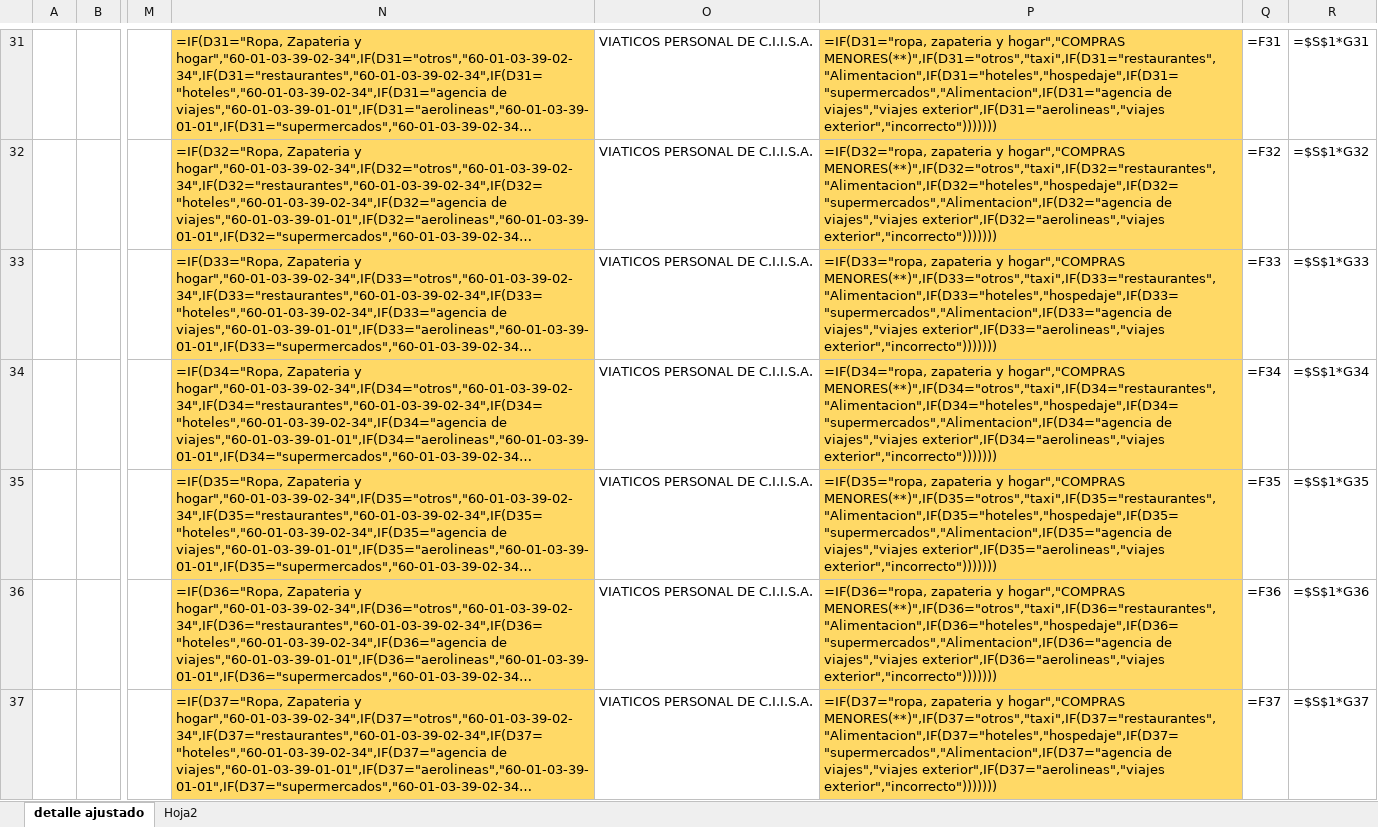
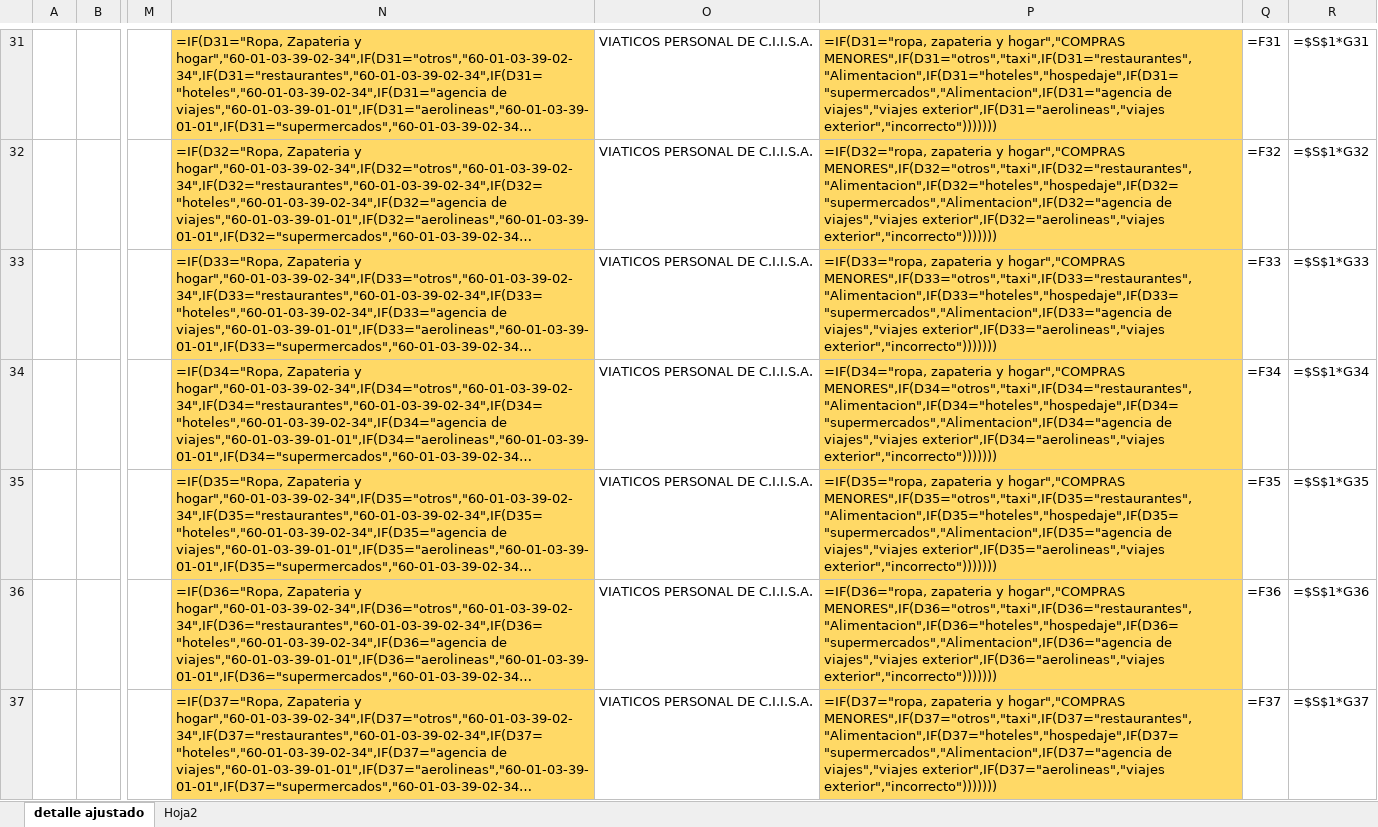
Before and after one commit to Grant-Thornton-Costa-Rica/CIISA_BOT, an Excel workbook: Data/template/Machote de CIISA.xlsx, sheet detalle ajustado, drawn as a sheet; only a part is shown, gaps mark what is left out; long unchanged cells end in …; values as stored, in another font and other column widths than the file's, no borders; formulas are shown in place of their values; the diff covers the shown part only; the diff names each change by its address in the sheet, - before the commit and + after, or states it on an @@ line.

```diff
--- a/Data/template/Machote de CIISA.xlsx (sheet detalle ajustado)
+++ b/Data/template/Machote de CIISA.xlsx (sheet detalle ajustado)
-P31: …y hogar","COMPRAS MENORES(**)",IF(D31="otros","taxi",IF(D31="restaurantes","Alimentacion",IF(D31="hoteles","hospedaje",IF(D31="supermercados","Alimentacion",IF(D31="agencia de viajes","viajes…
+P31: …y hogar","COMPRAS MENORES",IF(D31="otros","taxi",IF(D31="restaurantes","Alimentacion",IF(D31="hoteles","hospedaje",IF(D31="supermercados","Alimentacion",IF(D31="agencia de viajes","viajes…
-P32: …y hogar","COMPRAS MENORES(**)",IF(D32="otros","taxi",IF(D32="restaurantes","Alimentacion",IF(D32="hoteles","hospedaje",IF(D32="supermercados","Alimentacion",IF(D32="agencia de viajes","viajes…
+P32: …y hogar","COMPRAS MENORES",IF(D32="otros","taxi",IF(D32="restaurantes","Alimentacion",IF(D32="hoteles","hospedaje",IF(D32="supermercados","Alimentacion",IF(D32="agencia de viajes","viajes…
-P33: …y hogar","COMPRAS MENORES(**)",IF(D33="otros","taxi",IF(D33="restaurantes","Alimentacion",IF(D33="hoteles","hospedaje",IF(D33="supermercados","Alimentacion",IF(D33="agencia de viajes","viajes…
+P33: …y hogar","COMPRAS MENORES",IF(D33="otros","taxi",IF(D33="restaurantes","Alimentacion",IF(D33="hoteles","hospedaje",IF(D33="supermercados","Alimentacion",IF(D33="agencia de viajes","viajes…
-P34: …y hogar","COMPRAS MENORES(**)",IF(D34="otros","taxi",IF(D34="restaurantes","Alimentacion",IF(D34="hoteles","hospedaje",IF(D34="supermercados","Alimentacion",IF(D34="agencia de viajes","viajes…
+P34: …y hogar","COMPRAS MENORES",IF(D34="otros","taxi",IF(D34="restaurantes","Alimentacion",IF(D34="hoteles","hospedaje",IF(D34="supermercados","Alimentacion",IF(D34="agencia de viajes","viajes…
-P35: …y hogar","COMPRAS MENORES(**)",IF(D35="otros","taxi",IF(D35="restaurantes","Alimentacion",IF(D35="hoteles","hospedaje",IF(D35="supermercados","Alimentacion",IF(D35="agencia de viajes","viajes…
+P35: …y hogar","COMPRAS MENORES",IF(D35="otros","taxi",IF(D35="restaurantes","Alimentacion",IF(D35="hoteles","hospedaje",IF(D35="supermercados","Alimentacion",IF(D35="agencia de viajes","viajes…
-P36: …y hogar","COMPRAS MENORES(**)",IF(D36="otros","taxi",IF(D36="restaurantes","Alimentacion",IF(D36="hoteles","hospedaje",IF(D36="supermercados","Alimentacion",IF(D36="agencia de viajes","viajes…
+P36: …y hogar","COMPRAS MENORES",IF(D36="otros","taxi",IF(D36="restaurantes","Alimentacion",IF(D36="hoteles","hospedaje",IF(D36="supermercados","Alimentacion",IF(D36="agencia de viajes","viajes…
-P37: …y hogar","COMPRAS MENORES(**)",IF(D37="otros","taxi",IF(D37="restaurantes","Alimentacion",IF(D37="hoteles","hospedaje",IF(D37="supermercados","Alimentacion",IF(D37="agencia de viajes","viajes…
+P37: …y hogar","COMPRAS MENORES",IF(D37="otros","taxi",IF(D37="restaurantes","Alimentacion",IF(D37="hoteles","hospedaje",IF(D37="supermercados","Alimentacion",IF(D37="agencia de viajes","viajes…
```
Also changed, not shown: 775 edited cells elsewhere in this sheet, 1 other file.
